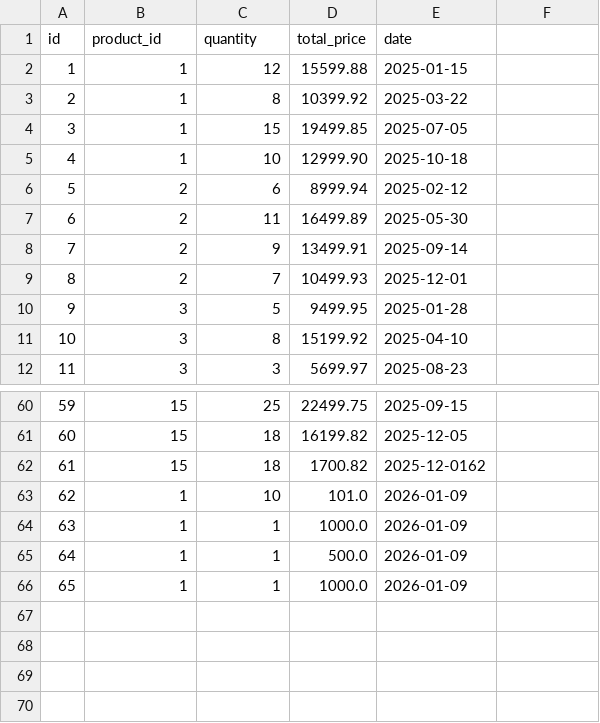
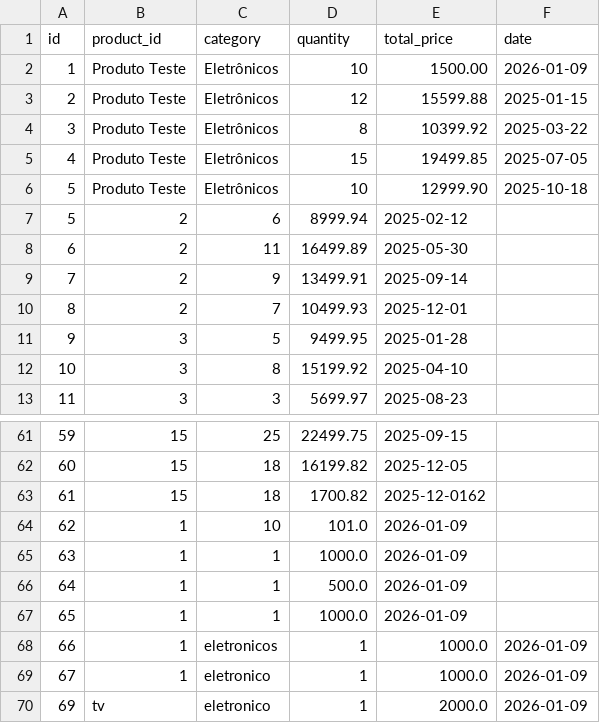
Before and after one commit to Li-code1/desafio-smartmart, a CSV file: desafio-smartmart/backend/sales.csv, drawn as a sheet; only a part is shown, gaps mark what is left out.

```diff
--- a/desafio-smartmart/backend/sales.csv
+++ b/desafio-smartmart/backend/sales.csv
@@ -1,6 +1,7 @@
-id,product_id,quantity,total_price,date
-1,1,12,15599.88,2025-01-15
-2,1,8,10399.92,2025-03-22
-3,1,15,19499.85,2025-07-05
-4,1,10,12999.90,2025-10-18
+id,product_id,category,quantity,total_price,date
+1,Produto Teste,Eletrônicos,10,1500.00,2026-01-09
+2,Produto Teste,Eletrônicos,12,15599.88,2025-01-15
+3,Produto Teste,Eletrônicos,8,10399.92,2025-03-22
+4,Produto Teste,Eletrônicos,15,19499.85,2025-07-05
+5,Produto Teste,Eletrônicos,10,12999.90,2025-10-18
 5,2,6,8999.94,2025-02-12
@@ -66 +67,4 @@ id,product_id,quantity,total_price,date
 65,1,1,1000.0,2026-01-09
+66,1,eletronicos,1,1000.0,2026-01-09
+67,1,eletronico,1,1000.0,2026-01-09
+69,tv,eletronico,1,2000.0,2026-01-09
```
Also changed, not shown: 3 other files.
